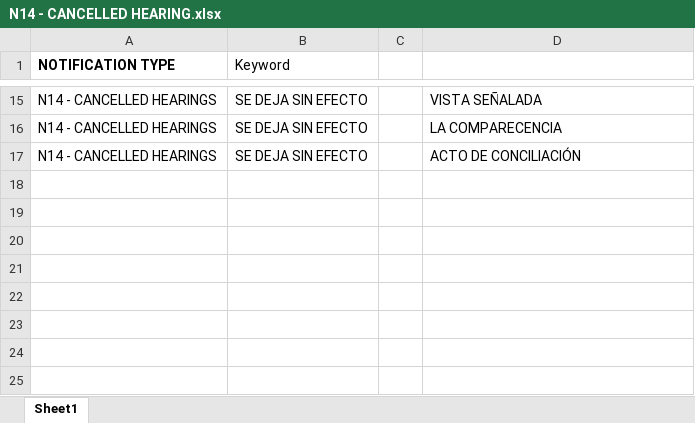
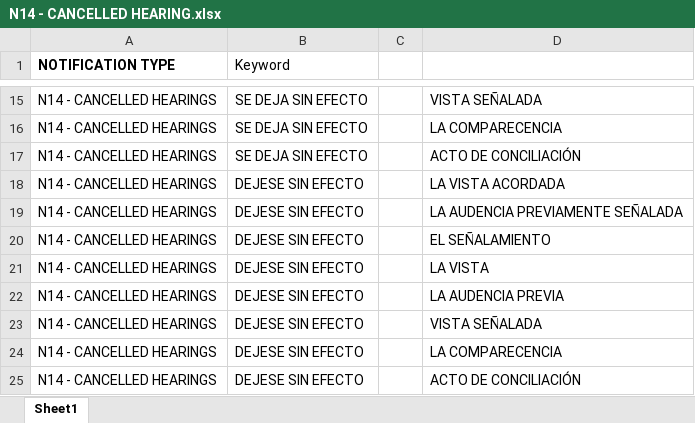
Before and after one commit to avemugandyn/https-github.com-DynamatixAnalyticsPvtLtd-iDCA_Thrymr-tree-racmo_thrymr_engine_live_01112018, an Excel workbook: Keyword Creation/N14 - CANCELLED HEARING.xlsx, sheet Sheet1, drawn as a sheet; only a part is shown, gaps mark what is left out; values as stored, in another font and other column widths than the file's, no borders; the diff names each change by its address in the sheet, - before the commit and + after, or states it on an @@ line.

```diff
--- a/Keyword Creation/N14 - CANCELLED HEARING.xlsx (sheet Sheet1)
+++ b/Keyword Creation/N14 - CANCELLED HEARING.xlsx (sheet Sheet1)
+row 18: N14 - CANCELLED HEARINGS | DEJESE SIN EFECTO |  | LA VISTA ACORDADA
+row 19: N14 - CANCELLED HEARINGS | DEJESE SIN EFECTO |  | LA AUDENCIA PREVIAMENTE SEÑALADA
+row 20: N14 - CANCELLED HEARINGS | DEJESE SIN EFECTO |  | EL SEÑALAMIENTO
+row 21: N14 - CANCELLED HEARINGS | DEJESE SIN EFECTO |  | LA VISTA
+row 22: N14 - CANCELLED HEARINGS | DEJESE SIN EFECTO |  | LA AUDENCIA PREVIA
+row 23: N14 - CANCELLED HEARINGS | DEJESE SIN EFECTO |  | VISTA SEÑALADA
+row 24: N14 - CANCELLED HEARINGS | DEJESE SIN EFECTO |  | LA COMPARECENCIA
+row 25: N14 - CANCELLED HEARINGS | DEJESE SIN EFECTO |  | ACTO DE CONCILIACIÓN
```
Also changed, not shown: Keyword Creation/N10 - REQUIREMENTS.xlsx, Keyword Creation/N11 - BANK TRANSFERS.xlsx, 6 other files.
